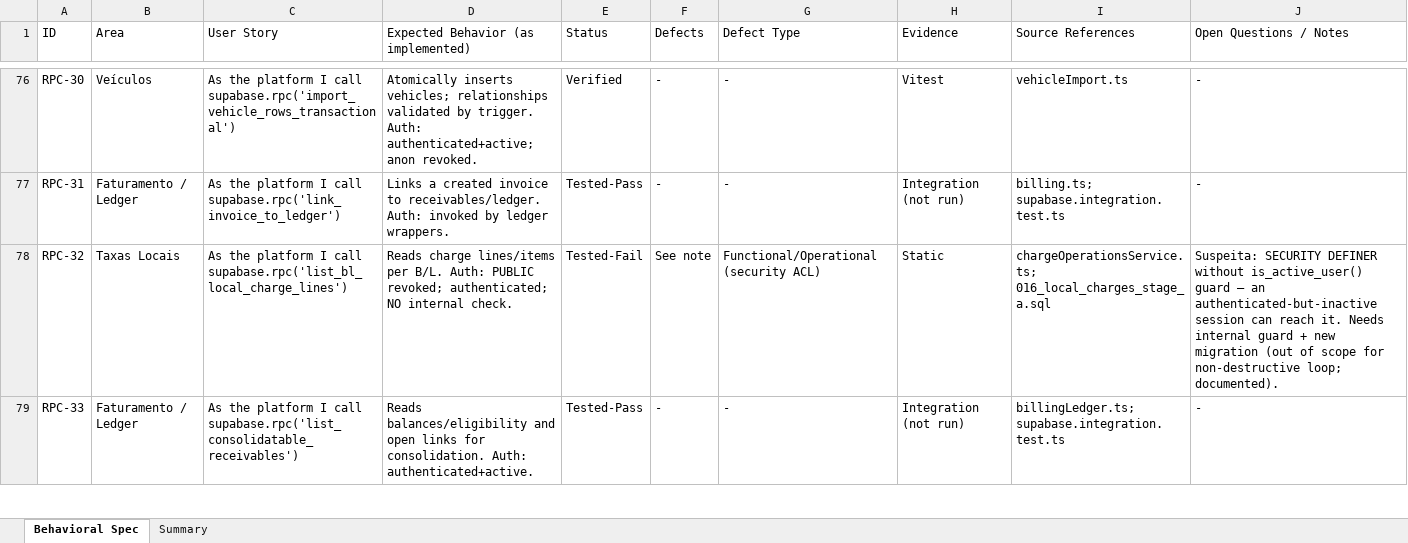
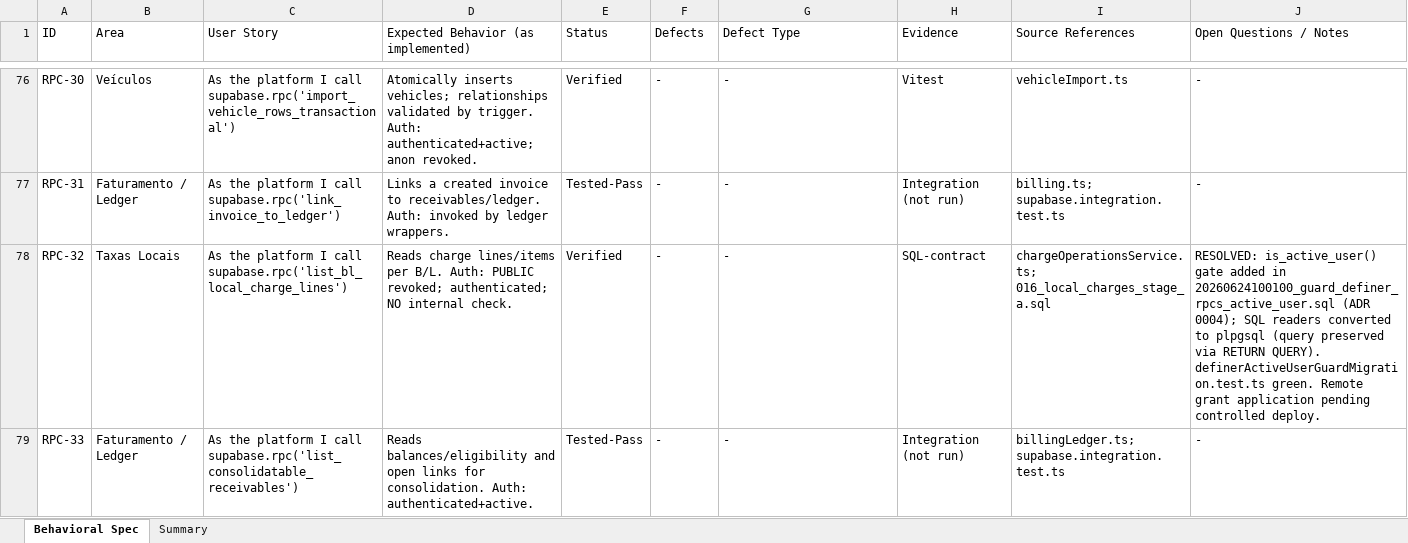
Before and after one commit to luccafwlog/transhippingdesk, an Excel workbook: docs/spec/2026-06-24-behavioral-spec.xlsx, sheet Behavioral Spec, drawn as a sheet; only a part is shown, gaps mark what is left out; values as stored, in another font and other column widths than the file's, no borders; the diff covers the shown part only; the diff names each change by its address in the sheet, - before the commit and + after, or states it on an @@ line.

```diff
--- a/docs/spec/2026-06-24-behavioral-spec.xlsx (sheet Behavioral Spec)
+++ b/docs/spec/2026-06-24-behavioral-spec.xlsx (sheet Behavioral Spec)
-E78 (Status): Tested-Fail
+E78 (Status): Verified
-F78 (Defects): See note
+F78 (Defects): -
-G78 (Defect Type): Functional/Operational (security ACL)
+G78 (Defect Type): -
-H78 (Evidence): Static
+H78 (Evidence): SQL-contract
-J78 (Open Questions / Notes): Suspeita: SECURITY DEFINER without is_active_user() guard — an authenticated-but-inactive session can reach it. Needs internal guard + new migration (out of scope for non-destructive loop; documented).
+J78 (Open Questions / Notes): RESOLVED: is_active_user() gate added in 20260624100100_guard_definer_rpcs_active_user.sql (ADR 0004); SQL readers converted to plpgsql (query preserved via RETURN QUERY). definerActiveUserGuardMigration.test.ts green. Remote grant application pending controlled deploy.
```
Also changed, not shown: 47 edited cells elsewhere in this sheet, sheet Summary, 6 other files.
